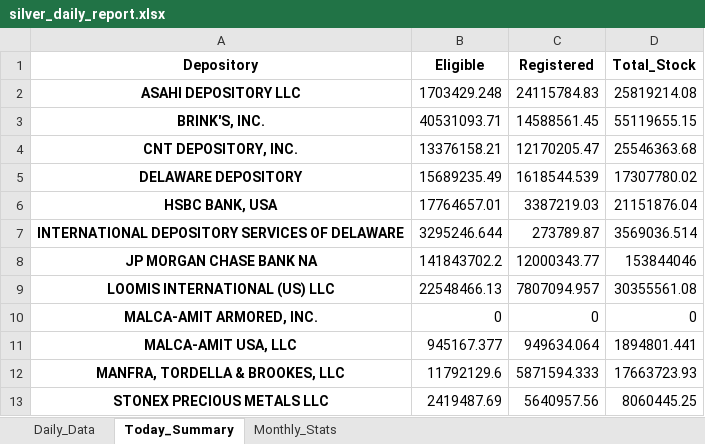
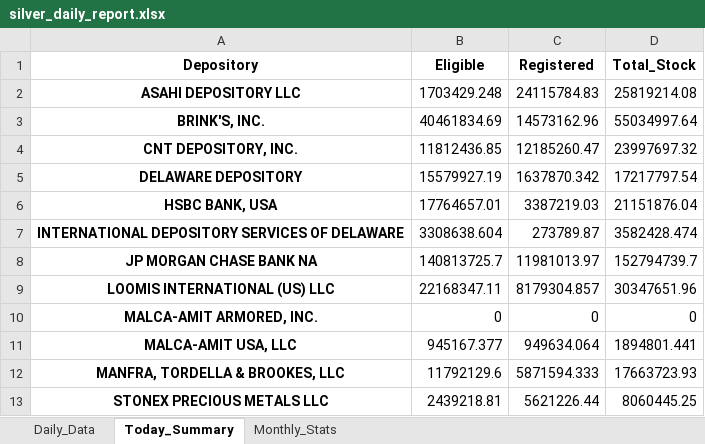
Before and after one commit to laseneca28/silver_tracker, an Excel workbook: silver_daily_report.xlsx, sheet Today_Summary, drawn as a sheet; values as stored, in another font and other column widths than the file's, no borders; the diff names each change by its address in the sheet, - before the commit and + after, or states it on an @@ line.

```diff
--- a/silver_daily_report.xlsx (sheet Today_Summary)
+++ b/silver_daily_report.xlsx (sheet Today_Summary)
-B3 (Eligible): 40531093.71
+B3 (Eligible): 40461834.69
-C3 (Registered): 14588561.45
+C3 (Registered): 14573162.96
-D3 (Total_Stock): 55119655.15
+D3 (Total_Stock): 55034997.64
-B4 (Eligible): 13376158.21
+B4 (Eligible): 11812436.85
-C4 (Registered): 12170205.47
+C4 (Registered): 12185260.47
-D4 (Total_Stock): 25546363.68
+D4 (Total_Stock): 23997697.32
-B5 (Eligible): 15689235.49
+B5 (Eligible): 15579927.19
-C5 (Registered): 1618544.539
+C5 (Registered): 1637870.342
-D5 (Total_Stock): 17307780.02
+D5 (Total_Stock): 17217797.54
-B7 (Eligible): 3295246.644
+B7 (Eligible): 3308638.604
-D7 (Total_Stock): 3569036.514
+D7 (Total_Stock): 3582428.474
-B8 (Eligible): 141843702.2
+B8 (Eligible): 140813725.7
-C8 (Registered): 12000343.77
+C8 (Registered): 11981013.97
-D8 (Total_Stock): 153844046
+D8 (Total_Stock): 152794739.7
-B9 (Eligible): 22548466.13
+B9 (Eligible): 22168347.11
-C9 (Registered): 7807094.957
+C9 (Registered): 8179304.857
-D9 (Total_Stock): 30355561.08
+D9 (Total_Stock): 30347651.96
-B13 (Eligible): 2419487.69
+B13 (Eligible): 2439218.81
-C13 (Registered): 5640957.56
+C13 (Registered): 5621226.44
```
Also changed, not shown: sheet Daily_Data, sheet Monthly_Stats.
